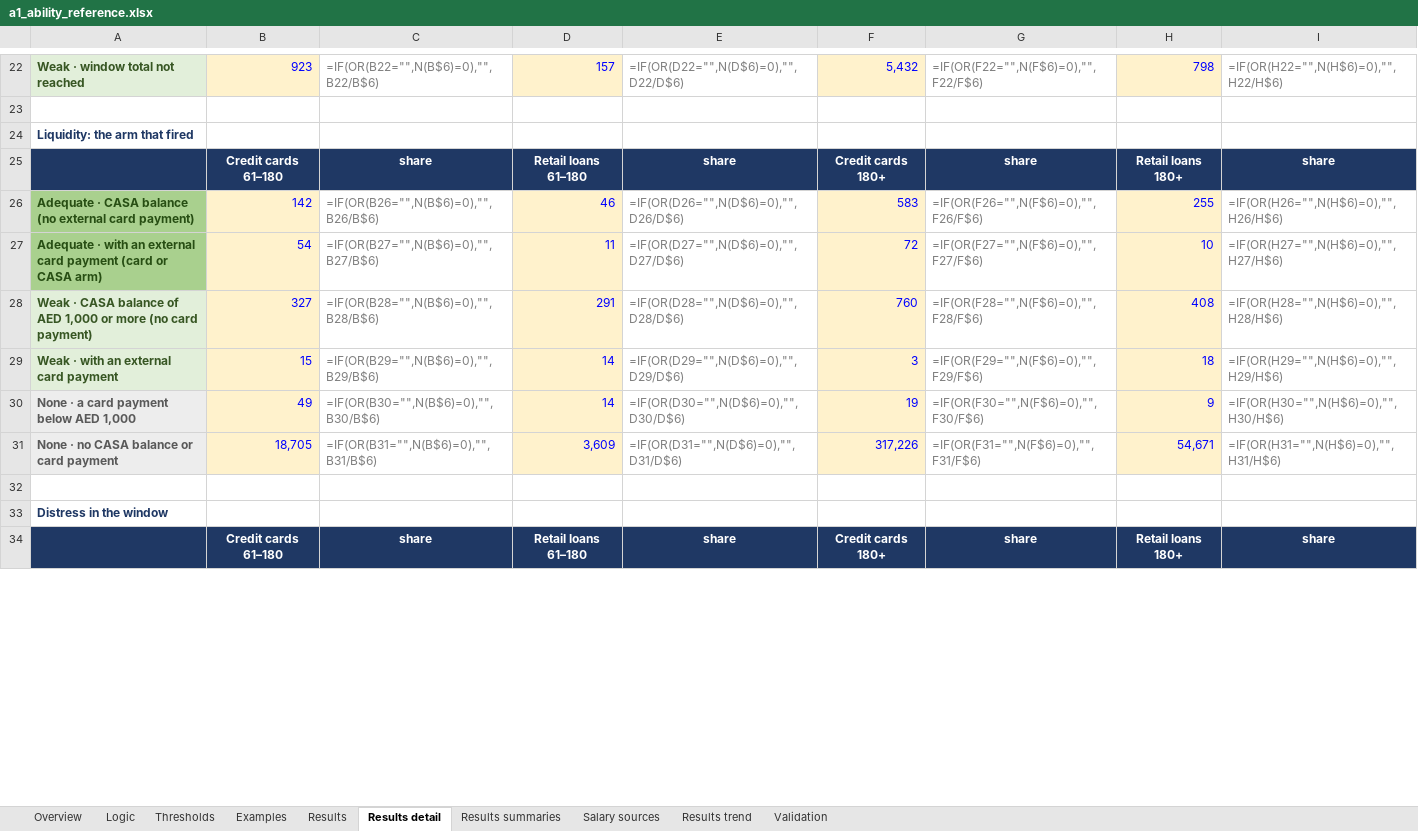
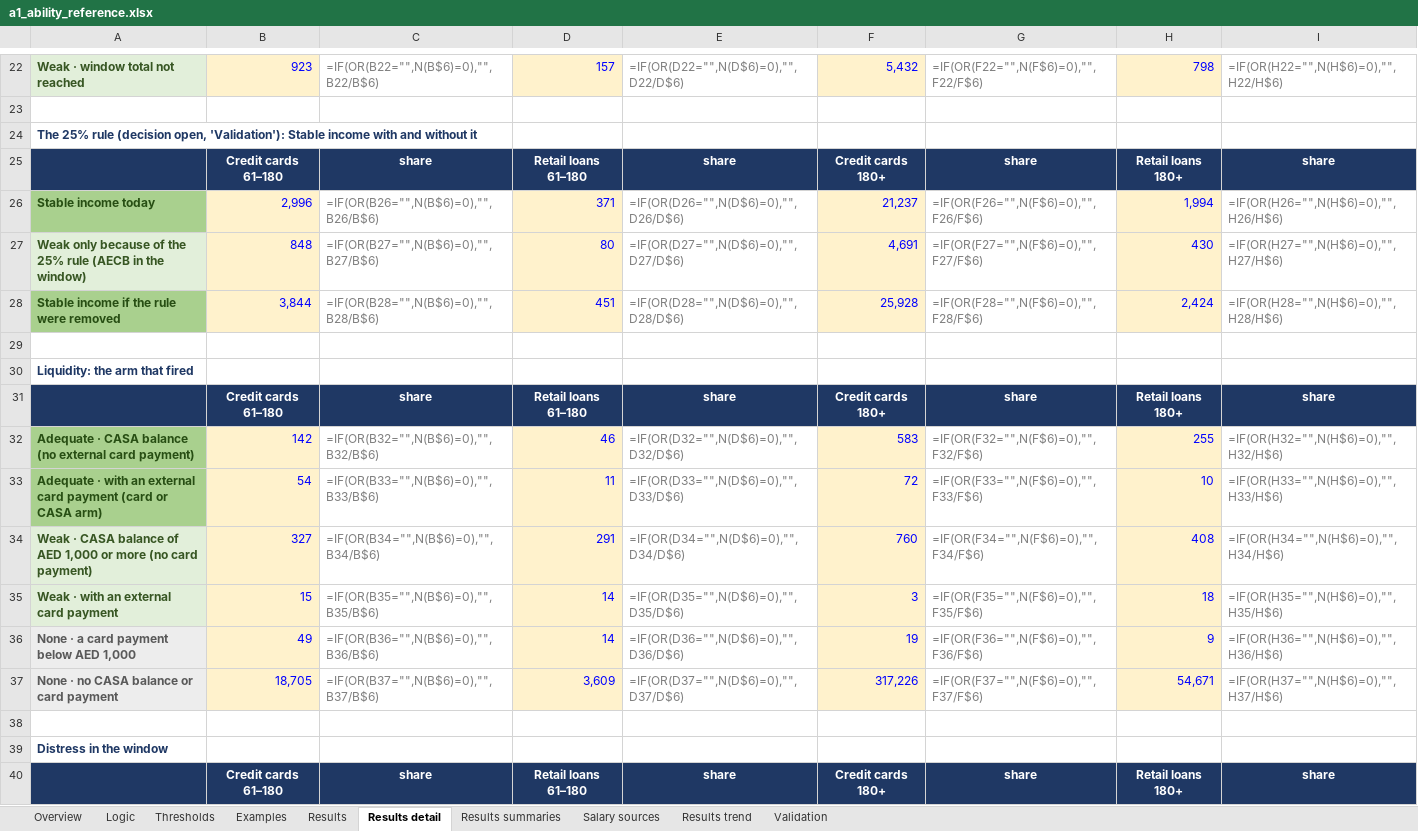
Before and after one commit to balsapka/Collections, an Excel workbook: docs/ability/a1_ability_reference.xlsx, sheet Results detail, drawn as a sheet; only a part is shown, gaps mark what is left out; values as stored, in another font and other column widths than the file's, no borders; formulas without a stored value are shown as written; conditional formats not drawn; addresses are those after the commit; the diff covers the shown part only; the diff names each change by its address in the sheet, - before the commit and + after, or states it on an @@ line.

```diff
--- a/docs/ability/a1_ability_reference.xlsx (sheet Results detail)
+++ b/docs/ability/a1_ability_reference.xlsx (sheet Results detail)
+row 24: The 25% rule (decision open, 'Validation'): Stable income with and without it
+row 25:  | Credit cards 61–180 | share | Retail loans 61–180 | share | Credit cards 180+ | share | Retail loans 180+ | share
+row 26: Stable income today | 2,996 | =IF(OR(B26="",N(B$6)=0),"",B26/B$6) | 371 | =IF(OR(D26="",N(D$6)=0),"",D26/D$6) | 21,237 | =IF(OR(F26="",N(F$6)=0),"",F26/F$6) | 1,994 | =IF(OR(H26="",N(H$6)=0),"",H26/H$6)
+row 27: Weak only because of the 25% rule (AECB in the window) | 848 | =IF(OR(B27="",N(B$6)=0),"",B27/B$6) | 80 | =IF(OR(D27="",N(D$6)=0),"",D27/D$6) | 4,691 | =IF(OR(F27="",N(F$6)=0),"",F27/F$6) | 430 | =IF(OR(H27="",N(H$6)=0),"",H27/H$6)
+row 28: Stable income if the rule were removed | 3,844 | =IF(OR(B28="",N(B$6)=0),"",B28/B$6) | 451 | =IF(OR(D28="",N(D$6)=0),"",D28/D$6) | 25,928 | =IF(OR(F28="",N(F$6)=0),"",F28/F$6) | 2,424 | =IF(OR(H28="",N(H$6)=0),"",H28/H$6)
+row 29: (empty)
-C32: =IF(OR(B26="",N(B$6)=0),"",B26/B$6)
+C32: =IF(OR(B32="",N(B$6)=0),"",B32/B$6)
-E32: =IF(OR(D26="",N(D$6)=0),"",D26/D$6)
+E32: =IF(OR(D32="",N(D$6)=0),"",D32/D$6)
-G32: =IF(OR(F26="",N(F$6)=0),"",F26/F$6)
+G32: =IF(OR(F32="",N(F$6)=0),"",F32/F$6)
-I32: =IF(OR(H26="",N(H$6)=0),"",H26/H$6)
+I32: =IF(OR(H32="",N(H$6)=0),"",H32/H$6)
-C33: =IF(OR(B27="",N(B$6)=0),"",B27/B$6)
+C33: =IF(OR(B33="",N(B$6)=0),"",B33/B$6)
-E33: =IF(OR(D27="",N(D$6)=0),"",D27/D$6)
+E33: =IF(OR(D33="",N(D$6)=0),"",D33/D$6)
-G33: =IF(OR(F27="",N(F$6)=0),"",F27/F$6)
+G33: =IF(OR(F33="",N(F$6)=0),"",F33/F$6)
-I33: =IF(OR(H27="",N(H$6)=0),"",H27/H$6)
+I33: =IF(OR(H33="",N(H$6)=0),"",H33/H$6)
-C34: =IF(OR(B28="",N(B$6)=0),"",B28/B$6)
+C34: =IF(OR(B34="",N(B$6)=0),"",B34/B$6)
-E34: =IF(OR(D28="",N(D$6)=0),"",D28/D$6)
+E34: =IF(OR(D34="",N(D$6)=0),"",D34/D$6)
-G34: =IF(OR(F28="",N(F$6)=0),"",F28/F$6)
+G34: =IF(OR(F34="",N(F$6)=0),"",F34/F$6)
-I34: =IF(OR(H28="",N(H$6)=0),"",H28/H$6)
+I34: =IF(OR(H34="",N(H$6)=0),"",H34/H$6)
-C35: =IF(OR(B29="",N(B$6)=0),"",B29/B$6)
+C35: =IF(OR(B35="",N(B$6)=0),"",B35/B$6)
-E35: =IF(OR(D29="",N(D$6)=0),"",D29/D$6)
+E35: =IF(OR(D35="",N(D$6)=0),"",D35/D$6)
-G35: =IF(OR(F29="",N(F$6)=0),"",F29/F$6)
+G35: =IF(OR(F35="",N(F$6)=0),"",F35/F$6)
-I35: =IF(OR(H29="",N(H$6)=0),"",H29/H$6)
+I35: =IF(OR(H35="",N(H$6)=0),"",H35/H$6)
-C36: =IF(OR(B30="",N(B$6)=0),"",B30/B$6)
+C36: =IF(OR(B36="",N(B$6)=0),"",B36/B$6)
-E36: =IF(OR(D30="",N(D$6)=0),"",D30/D$6)
+E36: =IF(OR(D36="",N(D$6)=0),"",D36/D$6)
-G36: =IF(OR(F30="",N(F$6)=0),"",F30/F$6)
+G36: =IF(OR(F36="",N(F$6)=0),"",F36/F$6)
-I36: =IF(OR(H30="",N(H$6)=0),"",H30/H$6)
+I36: =IF(OR(H36="",N(H$6)=0),"",H36/H$6)
-C37: =IF(OR(B31="",N(B$6)=0),"",B31/B$6)
+C37: =IF(OR(B37="",N(B$6)=0),"",B37/B$6)
-E37: =IF(OR(D31="",N(D$6)=0),"",D31/D$6)
+E37: =IF(OR(D37="",N(D$6)=0),"",D37/D$6)
-G37: =IF(OR(F31="",N(F$6)=0),"",F31/F$6)
+G37: =IF(OR(F37="",N(F$6)=0),"",F37/F$6)
-I37: =IF(OR(H31="",N(H$6)=0),"",H31/H$6)
+I37: =IF(OR(H37="",N(H$6)=0),"",H37/H$6)
```
Also changed, not shown: 72 edited cells elsewhere in this sheet, sheet Validation, sheet Results, 1 other file.
